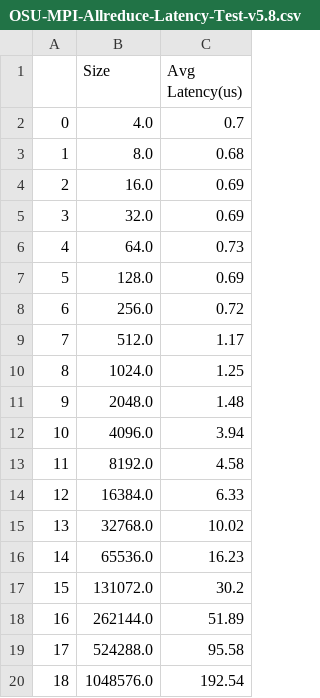
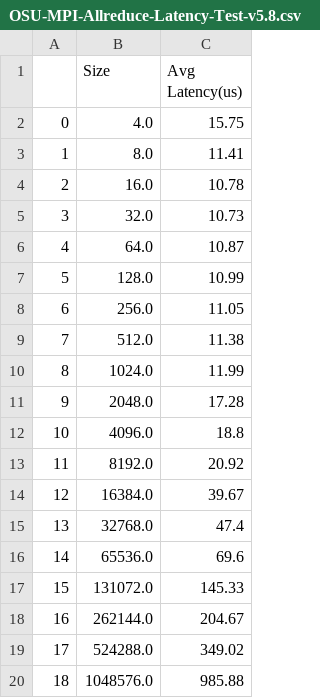
Before and after one commit to converged-computing/metrics-operator, a CSV file: examples/python/network-osu-benchmark/img/OSU-MPI-Allreduce-Latency-Test-v5.8.csv, drawn as a sheet.

```diff
--- a/examples/python/network-osu-benchmark/img/OSU-MPI-Allreduce-Latency-Test-v5.8.csv
+++ b/examples/python/network-osu-benchmark/img/OSU-MPI-Allreduce-Latency-Test-v5.8.csv
@@ -1,20 +1,20 @@
 ,Size,Avg Latency(us)
-0,4.0,0.7
-1,8.0,0.68
-2,16.0,0.69
-3,32.0,0.69
-4,64.0,0.73
-5,128.0,0.69
-6,256.0,0.72
-7,512.0,1.17
-8,1024.0,1.25
-9,2048.0,1.48
-10,4096.0,3.94
-11,8192.0,4.58
-12,16384.0,6.33
-13,32768.0,10.02
-14,65536.0,16.23
-15,131072.0,30.2
-16,262144.0,51.89
-17,524288.0,95.58
-18,1048576.0,192.54
+0,4.0,15.75
+1,8.0,11.41
+2,16.0,10.78
+3,32.0,10.73
+4,64.0,10.87
+5,128.0,10.99
+6,256.0,11.05
+7,512.0,11.38
+8,1024.0,11.99
+9,2048.0,17.28
+10,4096.0,18.8
+11,8192.0,20.92
+12,16384.0,39.67
+13,32768.0,47.4
+14,65536.0,69.6
+15,131072.0,145.33
+16,262144.0,204.67
+17,524288.0,349.02
+18,1048576.0,985.88
```
Also changed, not shown: examples/python/network-osu-benchmark/img/OSU-MPI-Bandwidth-Test-v5.8.csv, examples/python/network-osu-benchmark/img/OSU-MPI-Bi-Directional-Bandwidth-Test-v5.8.csv, 52 other files.
